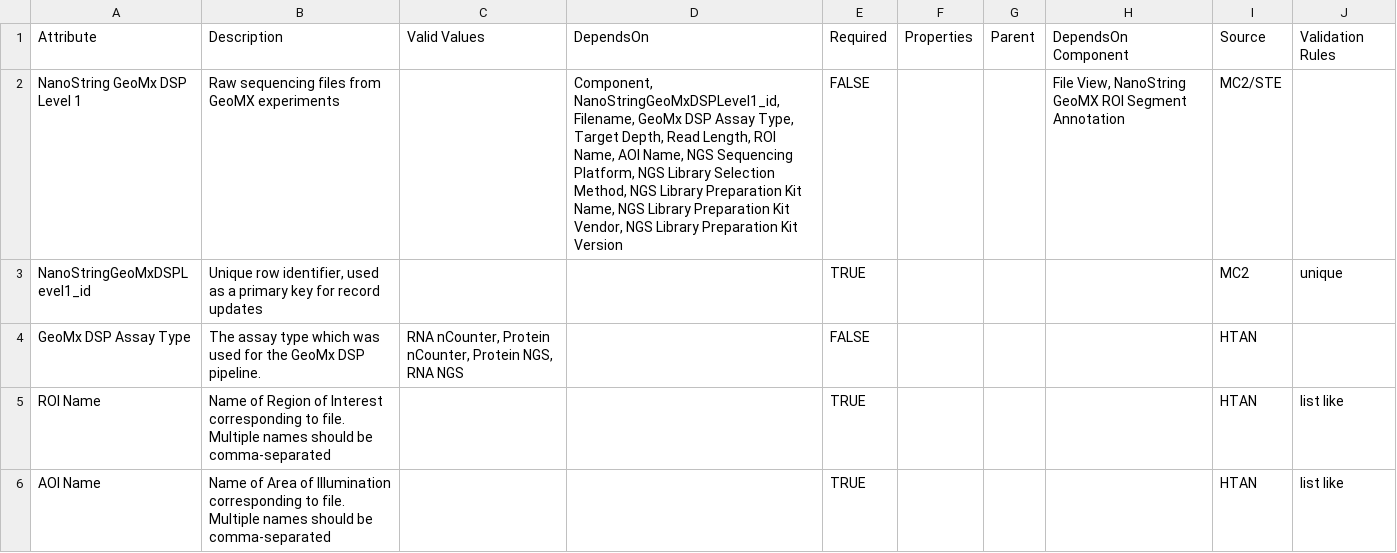
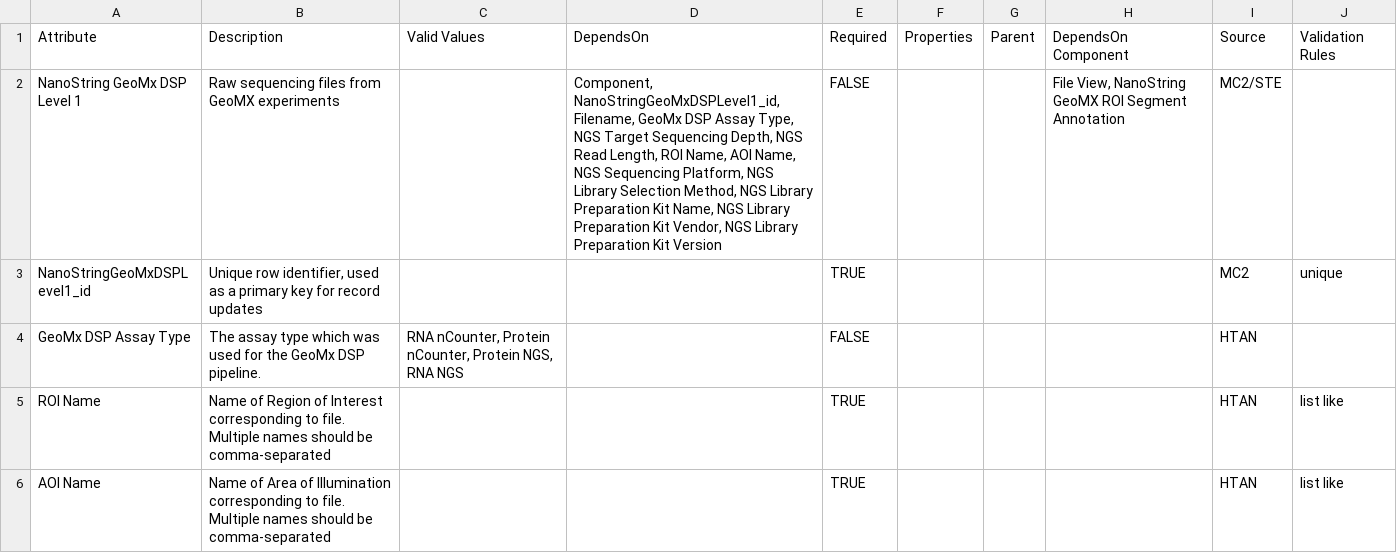
Before and after one commit to mc2-center/data-models, a CSV file: modules/geomxLevel1/annotationProperty.csv, drawn as a sheet.

Commit message:
Update GeoMx Level 1 schema and attributes

```diff
--- a/modules/geomxLevel1/annotationProperty.csv
+++ b/modules/geomxLevel1/annotationProperty.csv
@@ -1,3 +1,3 @@
 Attribute,Description,Valid Values,DependsOn,Required,Properties,Parent,DependsOn Component,Source,Validation Rules
-NanoString GeoMx DSP Level 1,Raw sequencing files from GeoMX experiments,,"Component, NanoStringGeoMxDSPLevel1_id, Filename, GeoMx DSP Assay Type, Target Depth, Read Length, ROI Name, AOI Name, NGS Sequencing Platform, NGS Library Selection Method, NGS Library Preparation Kit Name, NGS Library Preparation Kit Vendor, NGS Library Preparation Kit Version",FALSE,,,"File View, NanoString GeoMX ROI Segment Annotation",MC2/STE,
+NanoString GeoMx DSP Level 1,Raw sequencing files from GeoMX experiments,,"Component, NanoStringGeoMxDSPLevel1_id, Filename, GeoMx DSP Assay Type, NGS Target Sequencing Depth, NGS Read Length, ROI Name, AOI Name, NGS Sequencing Platform, NGS Library Selection Method, NGS Library Preparation Kit Name, NGS Library Preparation Kit Vendor, NGS Library Preparation Kit Version",FALSE,,,"File View, NanoString GeoMX ROI Segment Annotation",MC2/STE,
 NanoStringGeoMxDSPLevel1_id,"Unique row identifier, used as a primary key for record updates",,,TRUE,,,,MC2,unique
```
